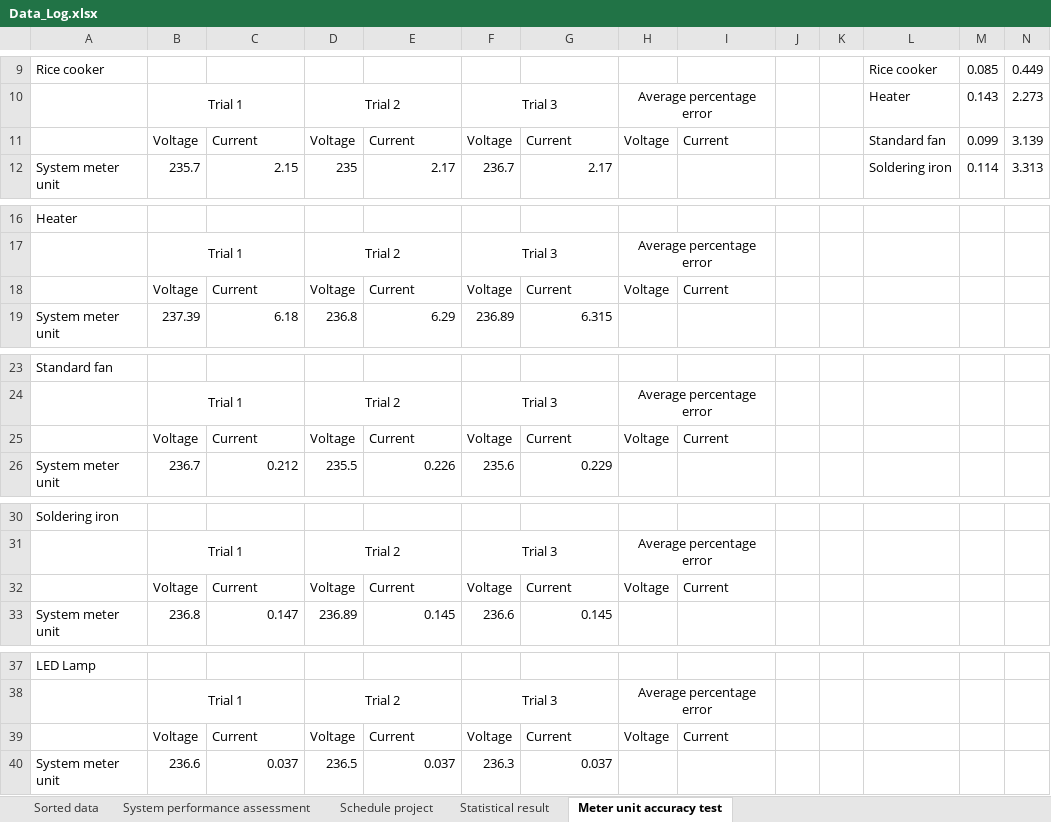
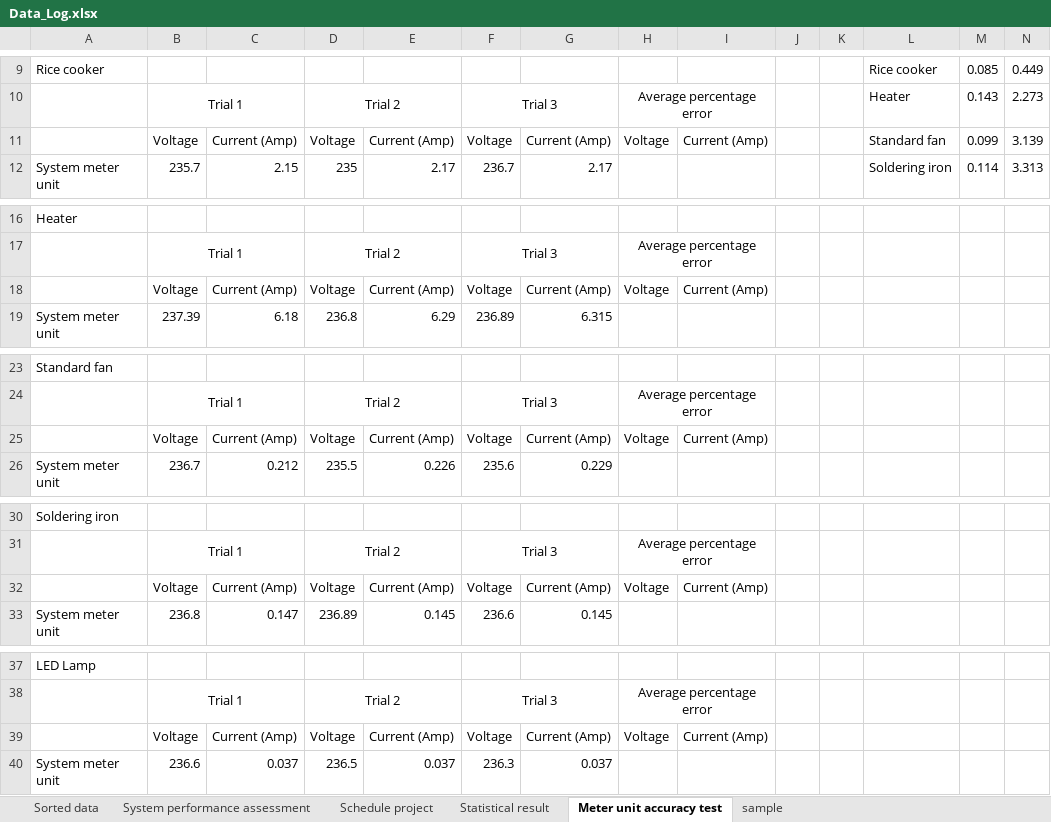
Before and after one commit to theOfficial-IrvinGiL/Thesis-1-and-2-Documentations-and-Papers, an Excel workbook: Main papers/Data_Log.xlsx, sheet Meter unit accuracy test, drawn as a sheet; only a part is shown, gaps mark what is left out; values as stored, in another font and other column widths than the file's, no borders; charts and pictures not drawn; the diff covers the shown part only; the diff names each change by its address in the sheet, - before the commit and + after, or states it on an @@ line.

```diff
--- a/Main papers/Data_Log.xlsx (sheet Meter unit accuracy test)
+++ b/Main papers/Data_Log.xlsx (sheet Meter unit accuracy test)
+sheet tab: sample
-C11: Current
+C11: Current (Amp)
-E11: Current
+E11: Current (Amp)
-G11: Current
+G11: Current (Amp)
-I11: Current
+I11: Current (Amp)
-C18: Current
+C18: Current (Amp)
-E18: Current
+E18: Current (Amp)
-G18: Current
+G18: Current (Amp)
-I18: Current
+I18: Current (Amp)
-C25: Current
+C25: Current (Amp)
-E25: Current
+E25: Current (Amp)
-G25: Current
+G25: Current (Amp)
-I25: Current
+I25: Current (Amp)
-C32: Current
+C32: Current (Amp)
-E32: Current
+E32: Current (Amp)
-G32: Current
+G32: Current (Amp)
-I32: Current
+I32: Current (Amp)
-C39: Current
+C39: Current (Amp)
-E39: Current
+E39: Current (Amp)
-G39: Current
+G39: Current (Amp)
-I39: Current
+I39: Current (Amp)
```
Also changed, not shown: 2 edited cells elsewhere in this sheet, charts or pictures, 36 other files.
